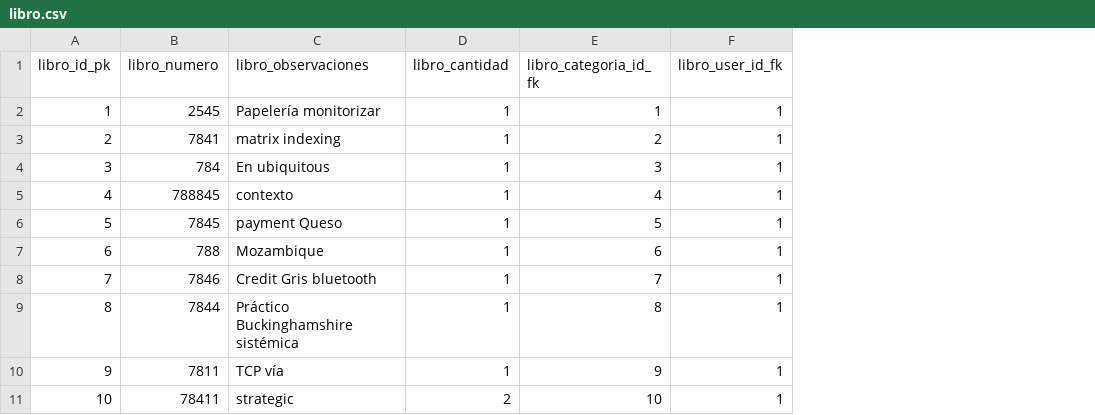
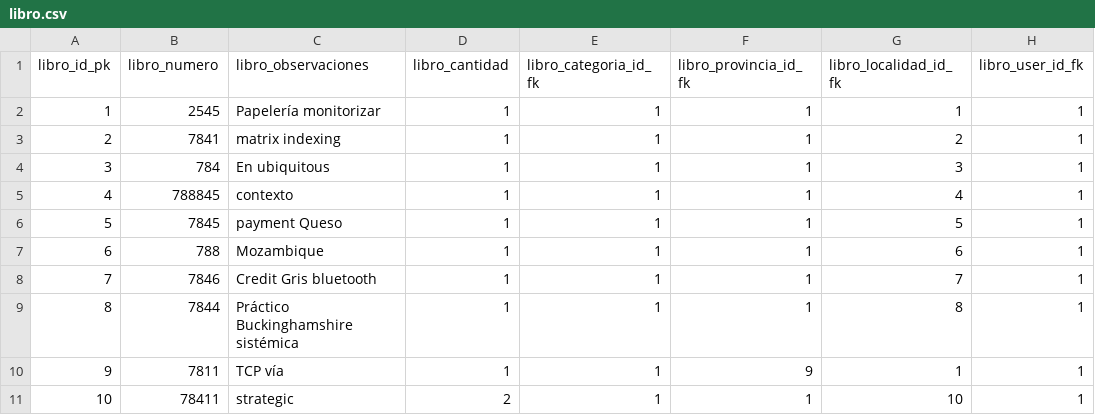
Before and after one commit to edwinbustamanterodriguez/ryclibros, a CSV file: src/main/resources/config/liquibase/fake-data/libro.csv, drawn as a sheet; only a part is shown; the diff names each change by its address in the sheet, - before the commit and + after, or states it on an @@ line.

Commit message:
Agregando provincia y localidad

```diff
--- a/src/main/resources/config/liquibase/fake-data/libro.csv
+++ b/src/main/resources/config/liquibase/fake-data/libro.csv
+column F (libro_provincia_id_fk), rows 2-11: 1 | 1 | 1 | 1 | 1 | 1 | 1 | 1 | 9 | 1
+column G (libro_localidad_id_fk), rows 2-11: 1 | 2 | 3 | 4 | 5 | 6 | 7 | 8 | 1 | 10
-E3 (libro_categoria_id_fk): 2
+E3 (libro_categoria_id_fk): 1
-E4 (libro_categoria_id_fk): 3
+E4 (libro_categoria_id_fk): 1
-E5 (libro_categoria_id_fk): 4
+E5 (libro_categoria_id_fk): 1
-E6 (libro_categoria_id_fk): 5
+E6 (libro_categoria_id_fk): 1
-E7 (libro_categoria_id_fk): 6
+E7 (libro_categoria_id_fk): 1
-E8 (libro_categoria_id_fk): 7
+E8 (libro_categoria_id_fk): 1
-E9 (libro_categoria_id_fk): 8
+E9 (libro_categoria_id_fk): 1
-E10 (libro_categoria_id_fk): 9
+E10 (libro_categoria_id_fk): 1
-E11 (libro_categoria_id_fk): 10
+E11 (libro_categoria_id_fk): 1
```
Also changed, not shown: src/main/resources/config/liquibase/fake-data/provincia.csv, 18 other files.
